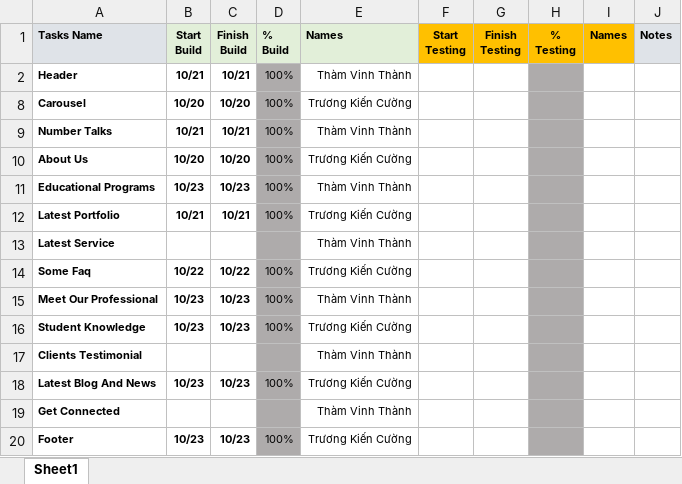
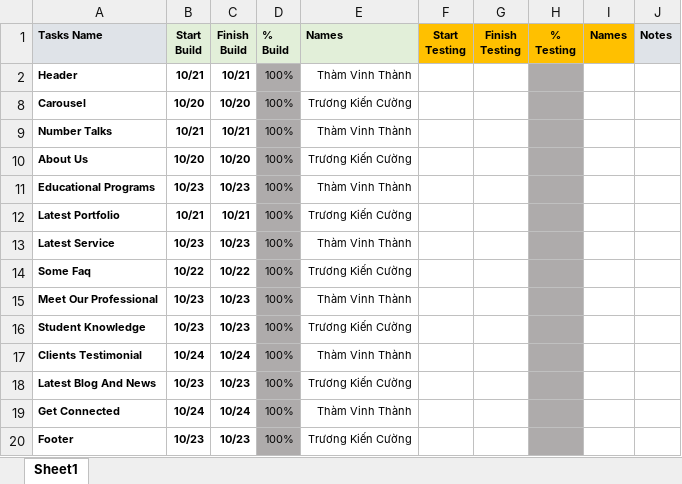
Before and after one commit to antking19/cyber_capstone_tailwind, an Excel workbook: template_task.xlsx, sheet Sheet1, drawn as a sheet; values as stored, in another font and other column widths than the file's, no borders; conditional formats not drawn; the diff names each change by its address in the sheet, - before the commit and + after, or states it on an @@ line.

```diff
--- a/template_task.xlsx (sheet Sheet1)
+++ b/template_task.xlsx (sheet Sheet1)
-B13 (Start Build): (empty)
+B13 (Start Build): 10/23
-C13 (Finish Build): (empty)
+C13 (Finish Build): 10/23
-D13 (% Build): (empty)
+D13 (% Build): 100%
-B17 (Start Build): (empty)
+B17 (Start Build): 10/24
-C17 (Finish Build): (empty)
+C17 (Finish Build): 10/24
-D17 (% Build): (empty)
+D17 (% Build): 100%
-B19 (Start Build): (empty)
+B19 (Start Build): 10/24
-C19 (Finish Build): (empty)
+C19 (Finish Build): 10/24
-D19 (% Build): (empty)
+D19 (% Build): 100%
```
Also changed, not shown: 15 other files.
